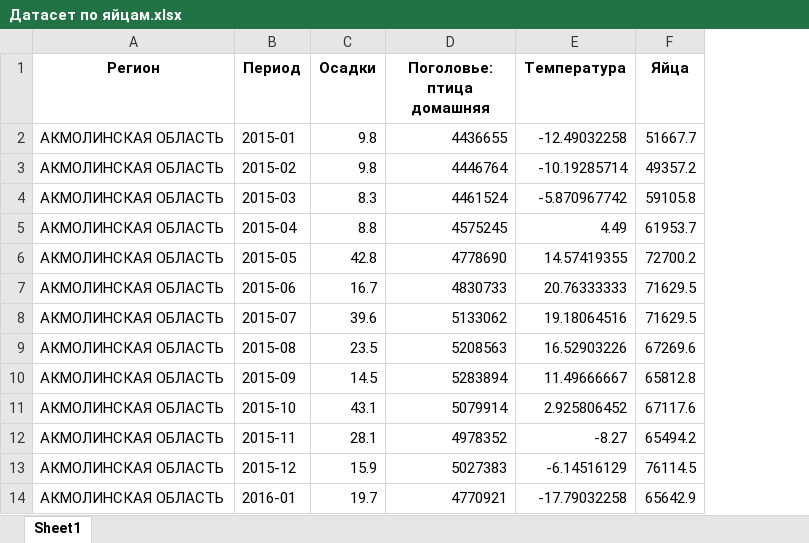
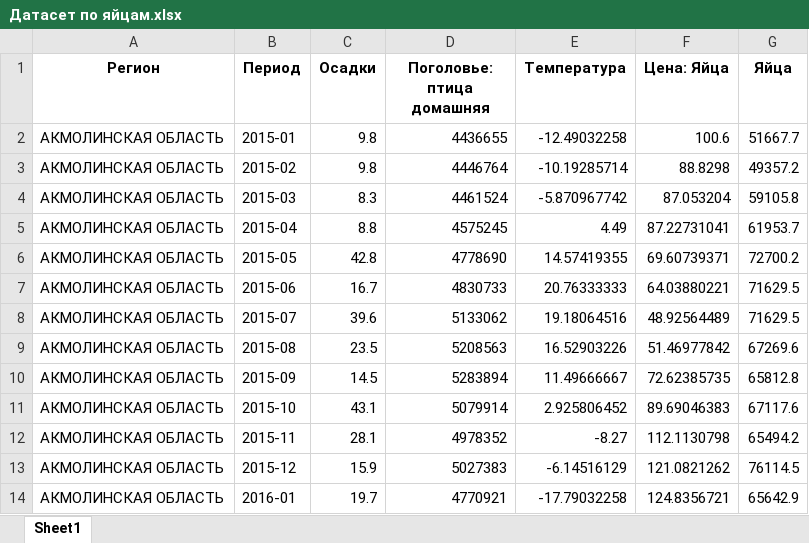
Before and after one commit to Madi147/ICC, an Excel workbook: Models/Яйца/Датасет по яйцам.xlsx, sheet Sheet1, drawn as a sheet; only a part is shown; values as stored, in another font and other column widths than the file's, no borders; the diff names each change by its address in the sheet, - before the commit and + after, or states it on an @@ line.

```diff
--- a/Models/Яйца/Датасет по яйцам.xlsx (sheet Sheet1)
+++ b/Models/Яйца/Датасет по яйцам.xlsx (sheet Sheet1)
+column F (Цена: Яйца), rows 2-14: 100.6 | 88.8298 | 87.053204 | 87.22731041 | 69.60739371 | 64.03880221 | 48.92564489 | 51.46977842 | 72.62385735 | 89.69046383 | 112.1130798 | 121.0821262 | 124.8356721
```
Also changed, not shown: Models/Овцы и козы/Датасет по овцы и козы.xlsx, 7 other files.
